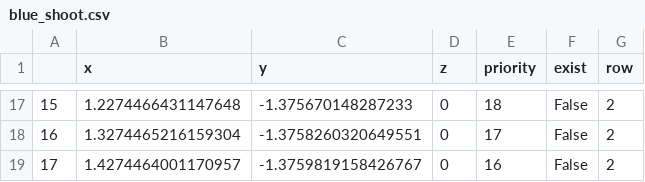
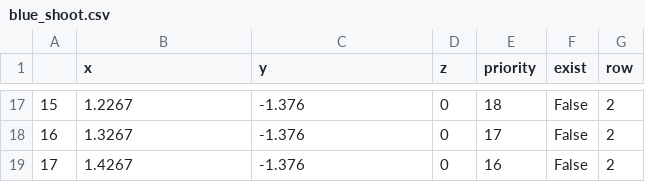
Before and after one commit to catchrobo2022/catchrobo_robot, a CSV file: catchrobo_manager/config/result/blue_shoot.csv, drawn as a sheet; only a part is shown, gaps mark what is left out; the diff covers the shown part only.

```diff
--- a/catchrobo_manager/config/result/blue_shoot.csv
+++ b/catchrobo_manager/config/result/blue_shoot.csv
@@ -17,3 +17,3 @@
-15,1.2274466431147648,-1.375670148287233,0,18,False,2
-16,1.3274465216159304,-1.3758260320649551,0,17,False,2
-17,1.4274464001170957,-1.3759819158426767,0,16,False,2
+15,1.2267,-1.376,0,18,False,2
+16,1.3267,-1.376,0,17,False,2
+17,1.4267,-1.376,0,16,False,2
```
Also changed, not shown: 31 edited cells elsewhere in this file, catchrobo_manager/config/result/blue_work.csv, catchrobo_manager/config/temp/blue_shoot.csv, 2 other files.
